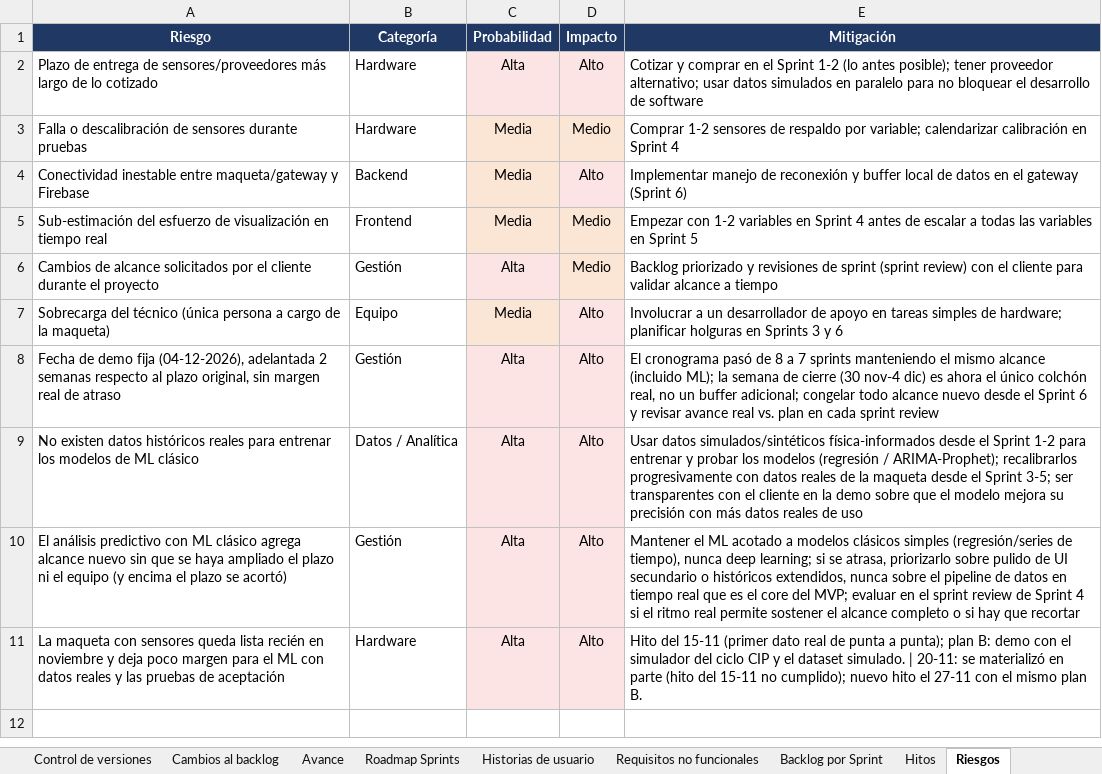
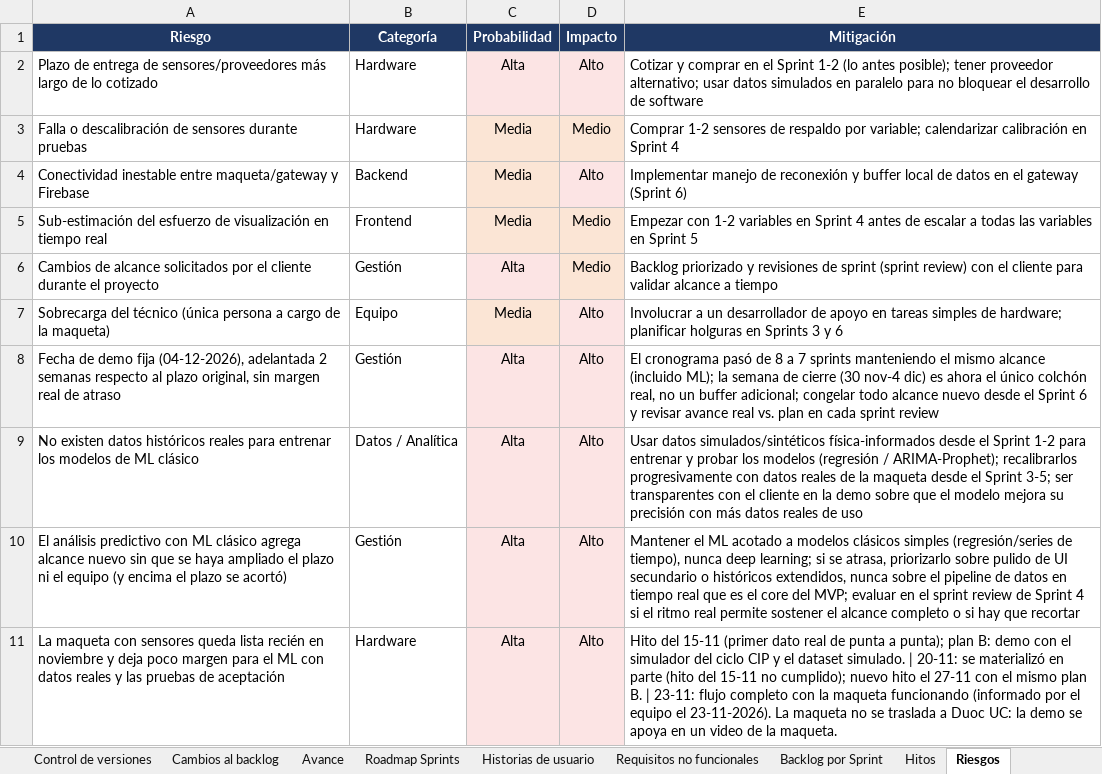
Before and after one commit to Frenndis/Proyecto-Capstone, an Excel workbook: AV_AM_800_Grupo01/Fase 3/Evidencias Grupales/Plan_Proyecto_MVP_CIP_v6.xlsx, sheet Riesgos, drawn as a sheet; values as stored, in another font and other column widths than the file's, no borders; the diff names each change by its address in the sheet, - before the commit and + after, or states it on an @@ line.

Commit message:
docs: plan v6 con actividades terminadas el 23-11 y 2 descartadas (demo con video de la maqueta)

```diff
--- a/AV_AM_800_Grupo01/Fase 3/Evidencias Grupales/Plan_Proyecto_MVP_CIP_v6.xlsx (sheet Riesgos)
+++ b/AV_AM_800_Grupo01/Fase 3/Evidencias Grupales/Plan_Proyecto_MVP_CIP_v6.xlsx (sheet Riesgos)
-E11 (Mitigación): …plan B.
+E11 (Mitigación): …plan B. | 23-11: flujo completo con la maqueta funcionando (informado por el equipo el 23-11-2026). La maqueta no se traslada a Duoc UC: la demo se apoya en un video de la maqueta.
```
Also changed, not shown: sheet Backlog por Sprint, sheet Cambios al backlog, sheet Avance, sheet Control de versiones, sheet Hitos.
